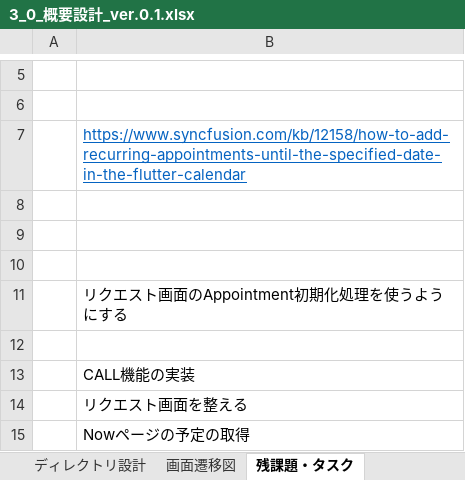
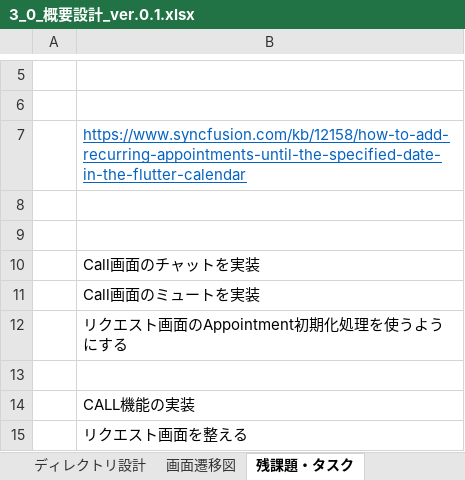
Before and after one commit to teamCairo/convas, an Excel workbook: zz_document/project_Parfait/3_0_概要設計_ver.0.1.xlsx, sheet 残課題・タスク, drawn as a sheet; only a part is shown, gaps mark what is left out; the shorter side is filled out with more unchanged rows; values as stored, in another font and other column widths than the file's, no borders; the diff names each change by its address in the sheet, - before the commit and + after, or states it on an @@ line.

```diff
--- a/zz_document/project_Parfait/3_0_概要設計_ver.0.1.xlsx (sheet 残課題・タスク)
+++ b/zz_document/project_Parfait/3_0_概要設計_ver.0.1.xlsx (sheet 残課題・タスク)
-B10: (empty)
+B10: Call画面のチャットを実装
+row 11:  | Call画面のミュートを実装
```
Also changed, not shown: 3 other files.
